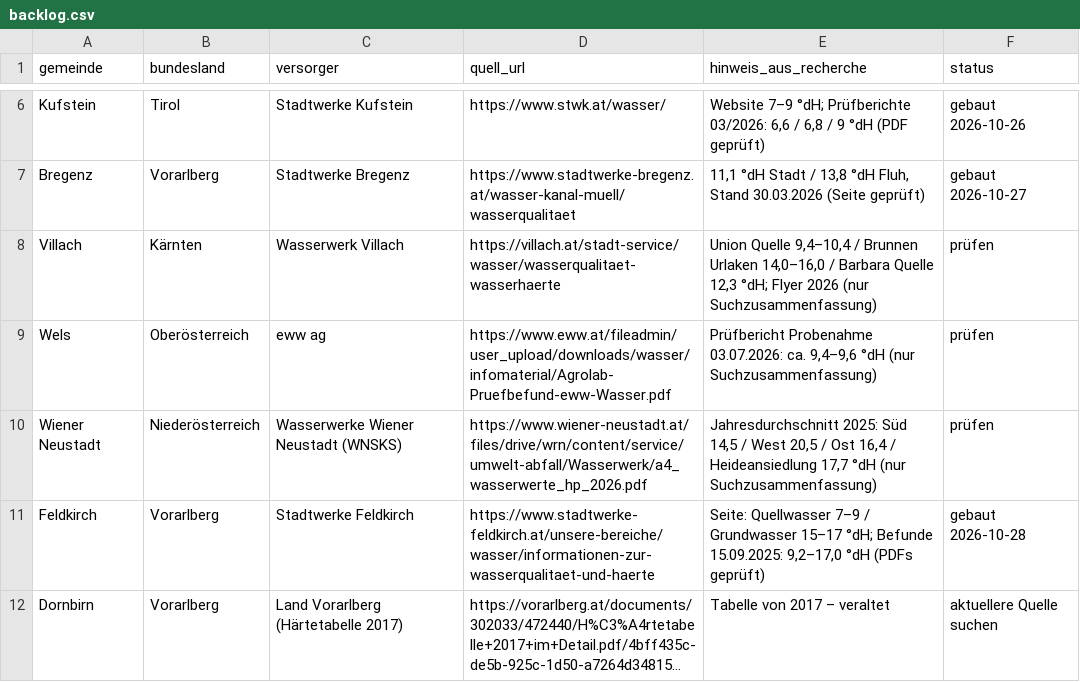
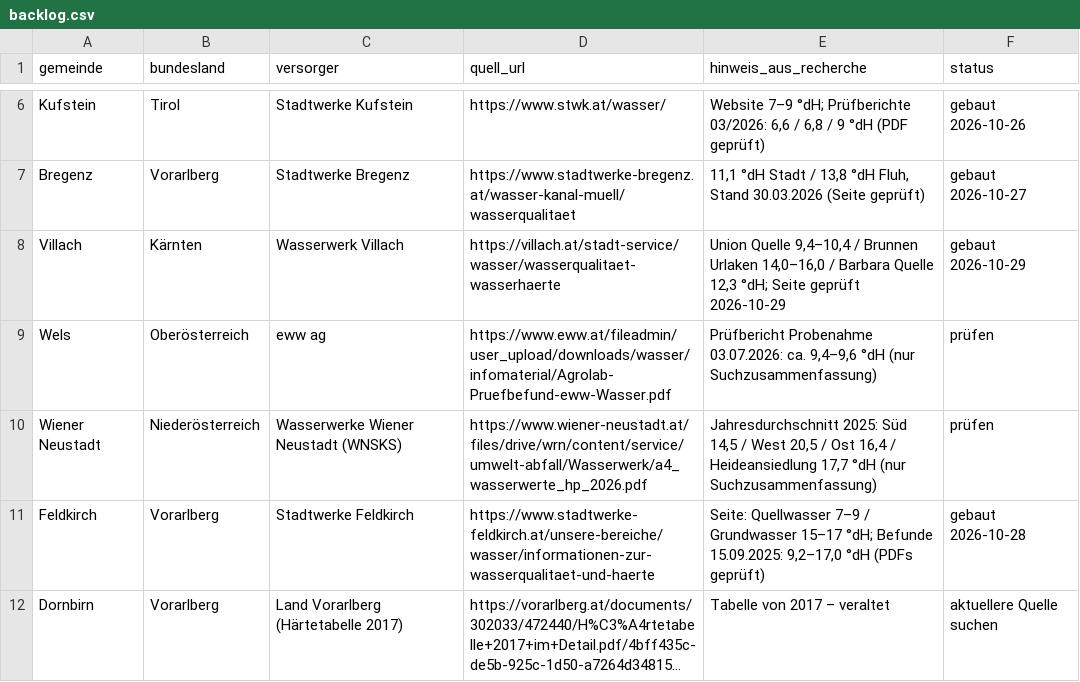
Before and after one commit to paul1064/wasserhaerte-oesterreich, a CSV file: backlog.csv, drawn as a sheet; only a part is shown, gaps mark what is left out; long unchanged cells end in ….

```diff
--- a/backlog.csv
+++ b/backlog.csv
@@ -7,3 +7,3 @@ Kufstein,Tirol,Stadtwerke Kufstein,https://www.stwk.at/wasser/,"Website 7–9 °
 Bregenz,Vorarlberg,Stadtwerke Bregenz,https://www.stadtwerke-bregenz.at/wasser-kanal-muell/wasserqualitaet,"11,1 °dH Stadt / 13,8 °dH Fluh, Stand 30.03.2026 (Seite geprüft)",gebaut 2026-10-27
-Villach,Kärnten,Wasserwerk Villach,https://villach.at/stadt-service/wasser/wasserqualitaet-wasserhaerte,"Union Quelle 9,4–10,4 / Brunnen Urlaken 14,0–16,0 / Barbara Quelle 12,3 °dH; Flyer 2026 (nur Suchzusammenfassung)",prüfen
+Villach,Kärnten,Wasserwerk Villach,https://villach.at/stadt-service/wasser/wasserqualitaet-wasserhaerte,"Union Quelle 9,4–10,4 / Brunnen Urlaken 14,0–16,0 / Barbara Quelle 12,3 °dH; Seite geprüft 2026-10-29",gebaut 2026-10-29
 Wels,Oberösterreich,eww ag,https://www.eww.at/fileadmin/user_upload/downloads/wasser/infomaterial/Agrolab-Pruefbefund-eww-Wasser.pdf,"Prüfbericht Probenahme 03.07.2026: ca. 9,4–9,6 °dH (nur Suchzusammenfassung)",prüfen
```
Also changed, not shown: 4 other files.
